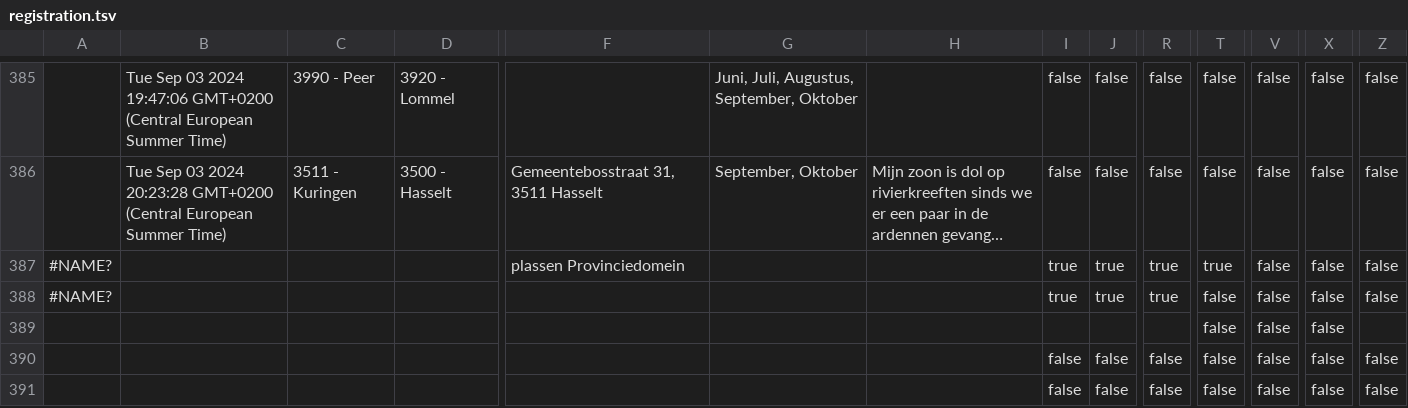
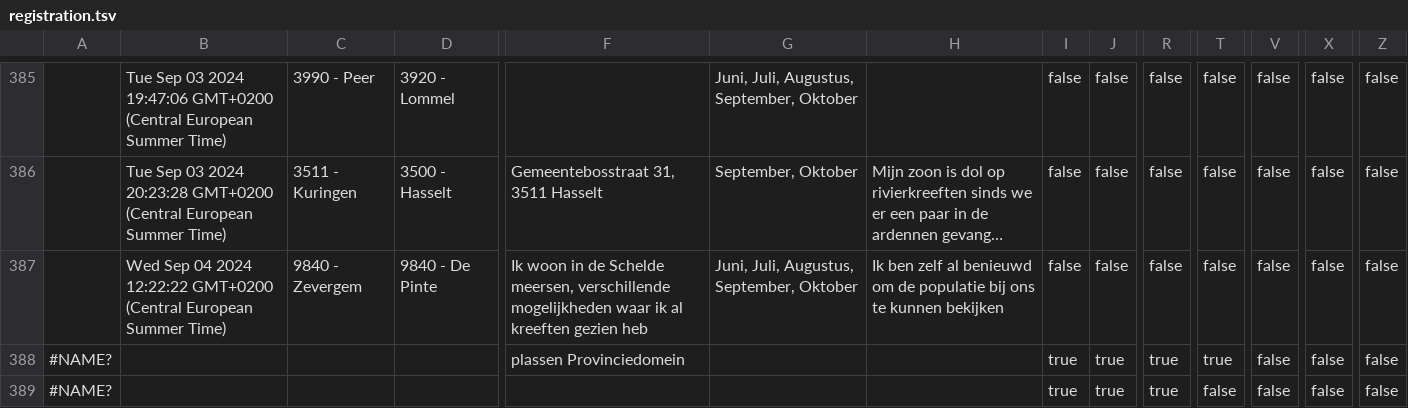
Before and after one commit to inbo/craywatch, a TSV file: R/data/input/registration.tsv, drawn as a sheet; only a part is shown, gaps mark what is left out; the shorter side is filled out with more unchanged rows; long unchanged cells end in …; rows hold the shown columns only; the diff names each change by its address in the sheet, - before the commit and + after, or states it on an @@ line.

Commit message:
Automated update

```diff
--- a/R/data/input/registration.tsv
+++ b/R/data/input/registration.tsv
+row 387:  | Wed Sep 04 2024 12:22:22 GMT+0200 (Central European Summer Time) | 9840 - Zevergem | 9840 - De Pinte | Ik woon in de Schelde meersen, verschillende mogelijkheden waar ik al kreeften gezien heb | Juni, Juli, Augustus, September, Oktober | Ik ben zelf al benieuwd om de populatie bij ons te kunnen bekijken | false | false | false | false | false | false | false
```
